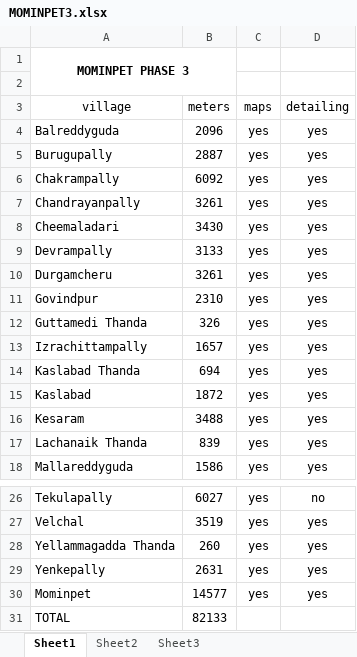
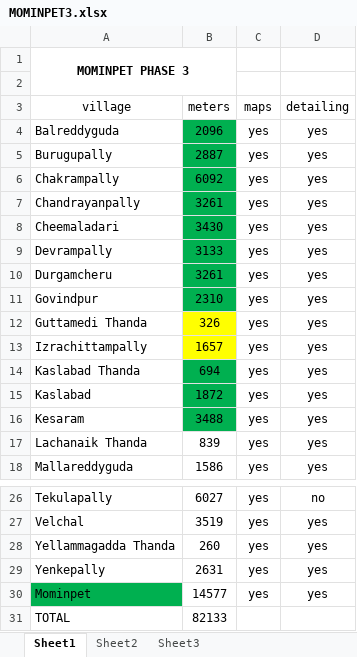
Before and after one commit to CAESAR269/SEPT, an Excel workbook: MOMINPET3.xlsx, sheet Sheet1, drawn as a sheet; only a part is shown, gaps mark what is left out; values as stored, in another font and other column widths than the file's, no borders; the diff names each change by its address in the sheet, - before the commit and + after, or states it on an @@ line.

```diff
--- a/MOMINPET3.xlsx (sheet Sheet1)
+++ b/MOMINPET3.xlsx (sheet Sheet1)
-B4:B11 fill: none
+B4:B11 fill: #00B050
-B12:B13 fill: none
+B12:B13 fill: #FFFF00
-B14:B16 fill: none
+B14:B16 fill: #00B050
-A30 fill: none
+A30 fill: #00B050
```
Also changed, not shown: PLB duct details habwise.xlsx, 20 other files.
